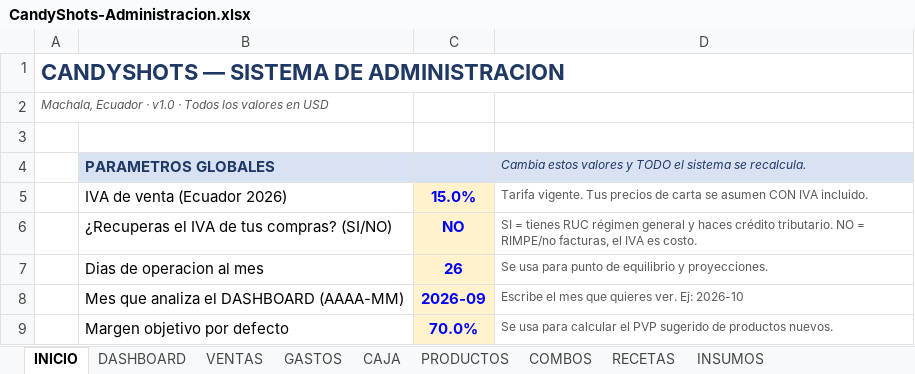
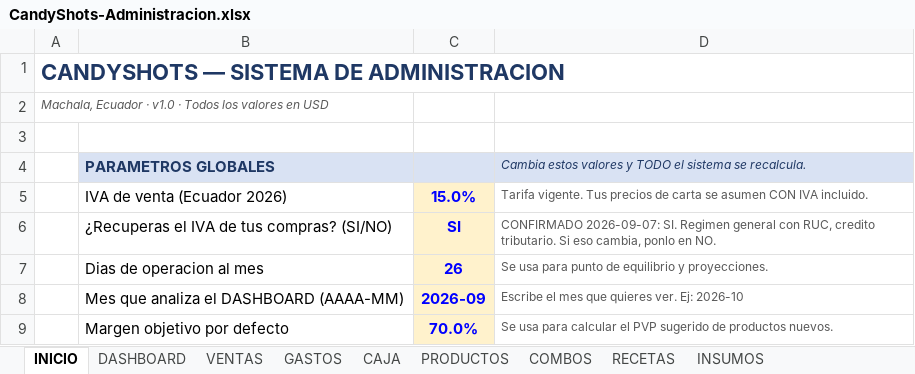
Before and after one commit to fabianpizarro1/shotygames-agent, an Excel workbook: projects/abrir-candyshots/administracion/CandyShots-Administracion.xlsx, sheet INICIO, drawn as a sheet; only a part is shown; values as stored, in another font and other column widths than the file's, no borders; the diff names each change by its address in the sheet, - before the commit and + after, or states it on an @@ line.

```diff
--- a/projects/abrir-candyshots/administracion/CandyShots-Administracion.xlsx (sheet INICIO)
+++ b/projects/abrir-candyshots/administracion/CandyShots-Administracion.xlsx (sheet INICIO)
-C6: NO
+C6: SI
-D6: SI = tienes RUC régimen general y haces crédito tributario. NO = RIMPE/no facturas, el IVA es costo.
+D6: CONFIRMADO 2026-09-07: SI. Regimen general con RUC, credito tributario. Si eso cambia, ponlo en NO.
```
Also changed, not shown: 3 other files.
